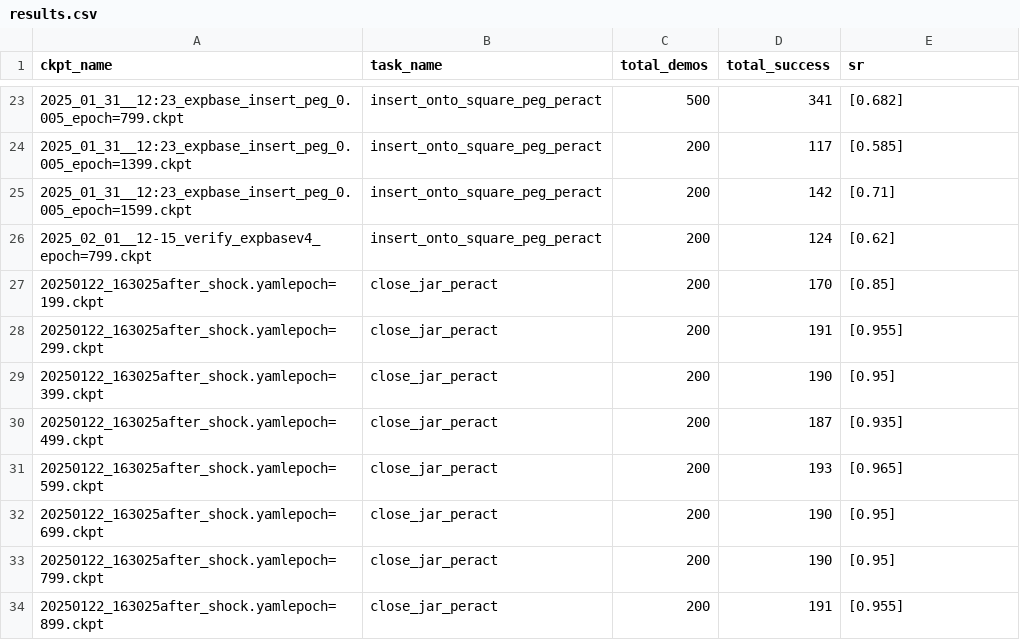
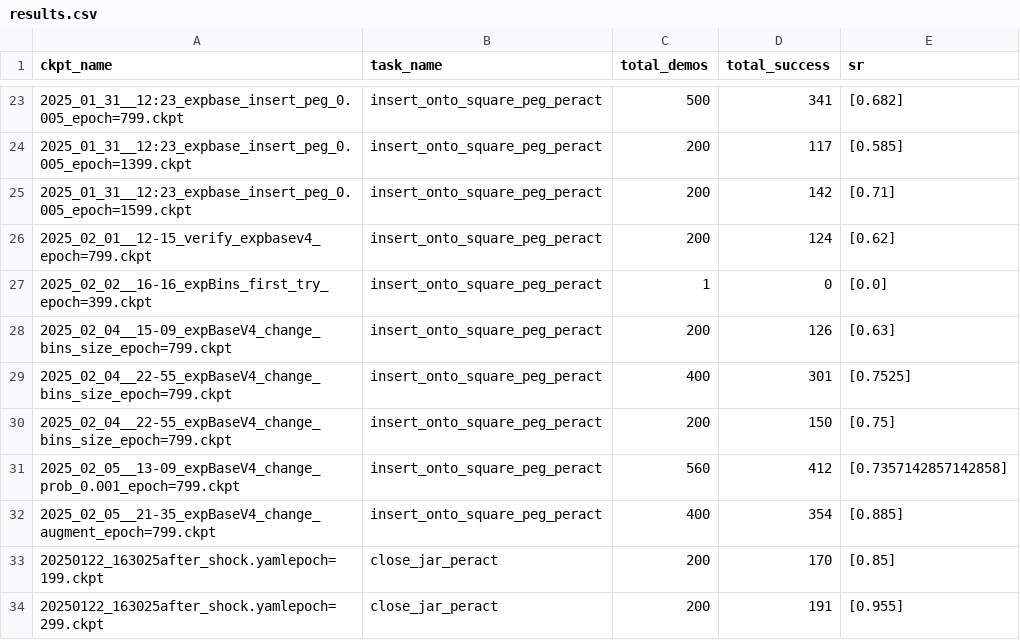
Before and after one commit to jianzhou0420/zero, a CSV file: results.csv, drawn as a sheet; only a part is shown, gaps mark what is left out; the shorter side is filled out with more unchanged rows; the diff names each change by its address in the sheet, - before the commit and + after, or states it on an @@ line.

Commit message:
augment

```diff
--- a/results.csv
+++ b/results.csv
+row 27: 2025_02_02__16-16_expBins_first_try_epoch=399.ckpt | insert_onto_square_peg_peract | 1 | 0 | [0.0]
+row 28: 2025_02_04__15-09_expBaseV4_change_bins_size_epoch=799.ckpt | insert_onto_square_peg_peract | 200 | 126 | [0.63]
+row 29: 2025_02_04__22-55_expBaseV4_change_bins_size_epoch=799.ckpt | insert_onto_square_peg_peract | 400 | 301 | [0.7525]
+row 30: 2025_02_04__22-55_expBaseV4_change_bins_size_epoch=799.ckpt | insert_onto_square_peg_peract | 200 | 150 | [0.75]
+row 31: 2025_02_05__13-09_expBaseV4_change_prob_0.001_epoch=799.ckpt | insert_onto_square_peg_peract | 560 | 412 | [0.7357142857142858]
+row 32: 2025_02_05__21-35_expBaseV4_change_augment_epoch=799.ckpt | insert_onto_square_peg_peract | 400 | 354 | [0.885]
```
Also changed, not shown: 16 other files.
